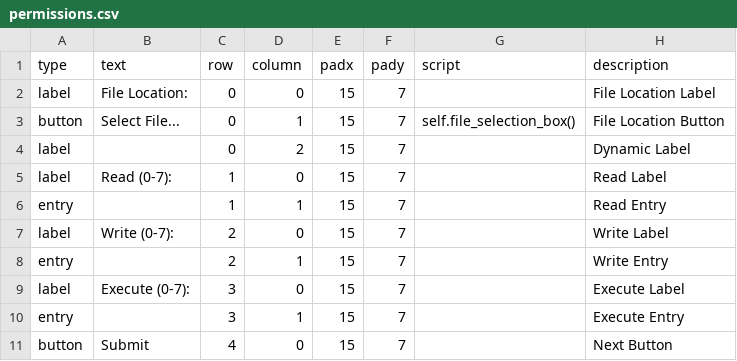
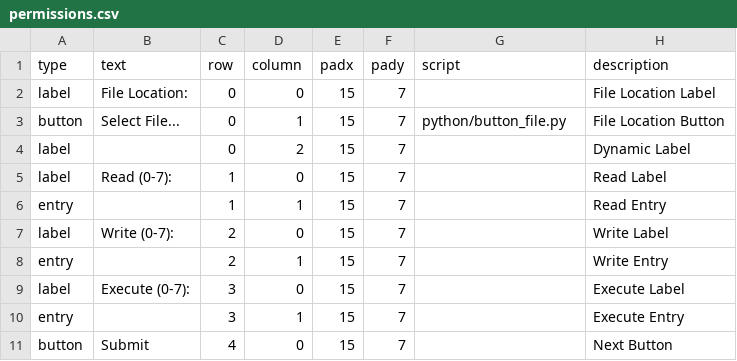
Before and after one commit to CalebLoomis/CASTCybercup-Generator, a CSV file: CSV/permissions.csv, drawn as a sheet.

Commit message:
Created button_files.py

```diff
--- a/CSV/permissions.csv
+++ b/CSV/permissions.csv
@@ -2,3 +2,3 @@
 "label","File Location:",0,0,15,7,"","File Location Label"
-"button","Select File...",0,1,15,7,"self.file_selection_box()","File Location Button"
+"button","Select File...",0,1,15,7,"python/button_file.py","File Location Button"
 "label","",0,2,15,7,"","Dynamic Label"
```
Also changed, not shown: 5 other files.
